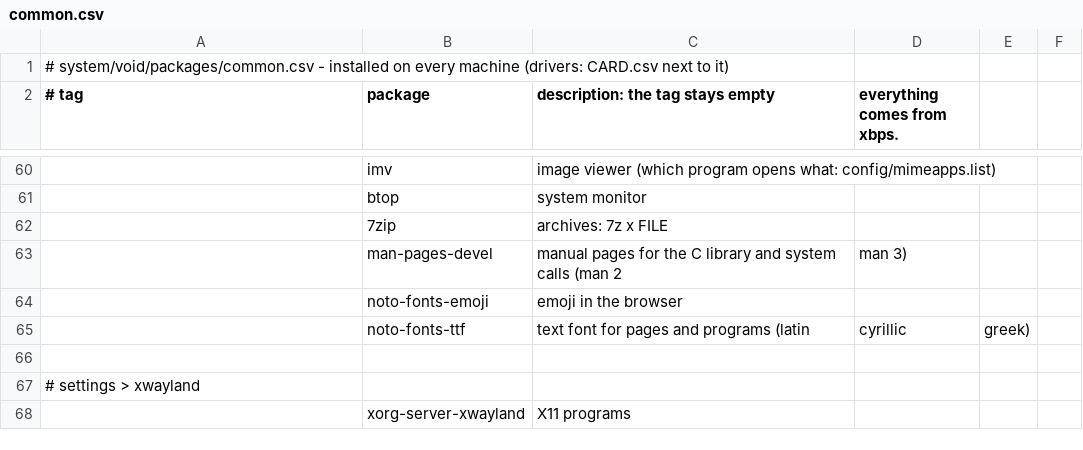
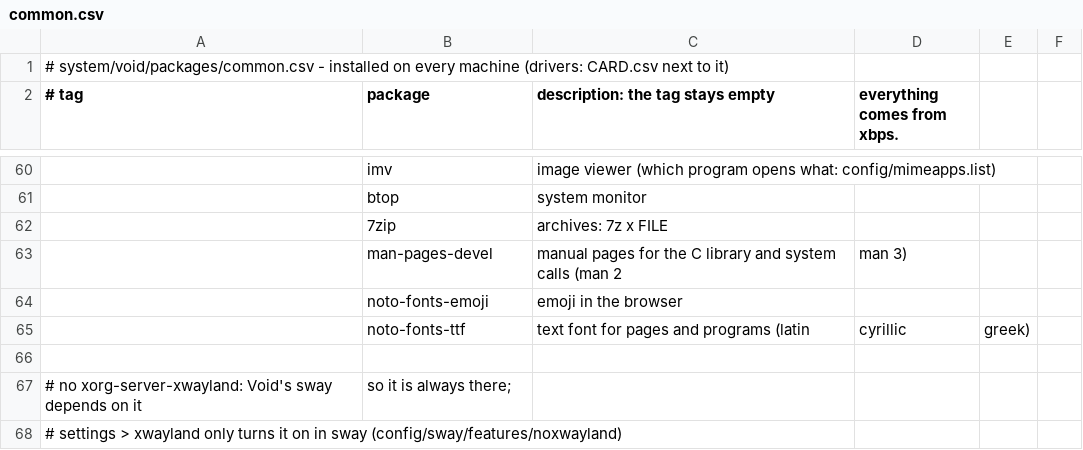
Before and after one commit to kiran-why/Shh-dotfiles, a CSV file: system/void/packages/common.csv, drawn as a sheet; only a part is shown, gaps mark what is left out.

Commit message:
void: xwayland comes with sway, removed from the lists

```diff
--- a/system/void/packages/common.csv
+++ b/system/void/packages/common.csv
@@ -66,3 +66,3 @@
 
-# settings > xwayland
-,xorg-server-xwayland,X11 programs
+# no xorg-server-xwayland: Void's sway depends on it, so it is always there;
+# settings > xwayland only turns it on in sway (config/sway/features/noxwayland)
```
Also changed, not shown: 1 other file.
